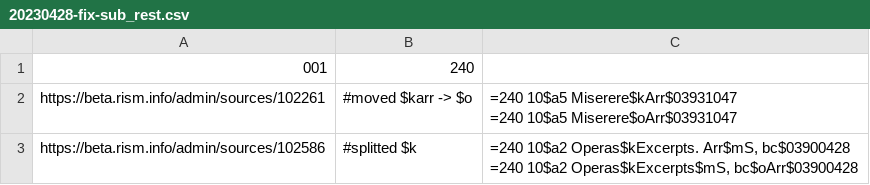
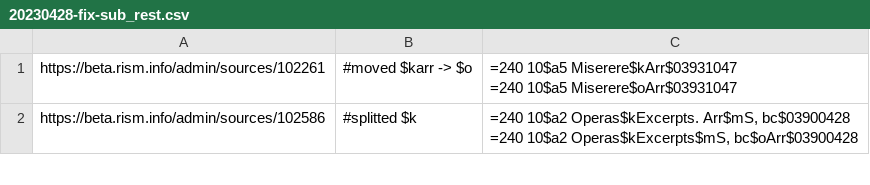
Before and after one commit to rism-international/muscat-maintenance, a CSV file: 20230428-fix-sub_rest.csv, drawn as a sheet; only a part is shown.

Commit message:
Fix ugly csv

```diff
--- a/20230428-fix-sub_rest.csv
+++ b/20230428-fix-sub_rest.csv
@@ -1,2 +1 @@
-001,240
 https://beta.rism.info/admin/sources/102261,#moved $karr -> $o,"=240  10$a5 Miserere$kArr$03931047
```
